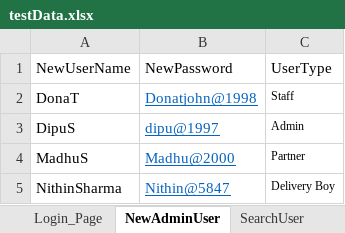
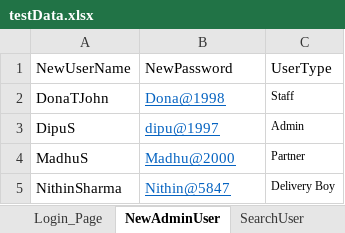
Before and after one commit to donatjohn1/7RMart, an Excel workbook: 7RMartSupermarket_AutomationProject/src/main/resources/testData.xlsx, sheet NewAdminUser, drawn as a sheet; values as stored, in another font and other column widths than the file's, no borders; the diff names each change by its address in the sheet, - before the commit and + after, or states it on an @@ line.

```diff
--- a/7RMartSupermarket_AutomationProject/src/main/resources/testData.xlsx (sheet NewAdminUser)
+++ b/7RMartSupermarket_AutomationProject/src/main/resources/testData.xlsx (sheet NewAdminUser)
-A2: DonaT
+A2: DonaTJohn
-B2: Donatjohn@1998
+B2: Dona@1998
```
Also changed, not shown: 55 other files.
